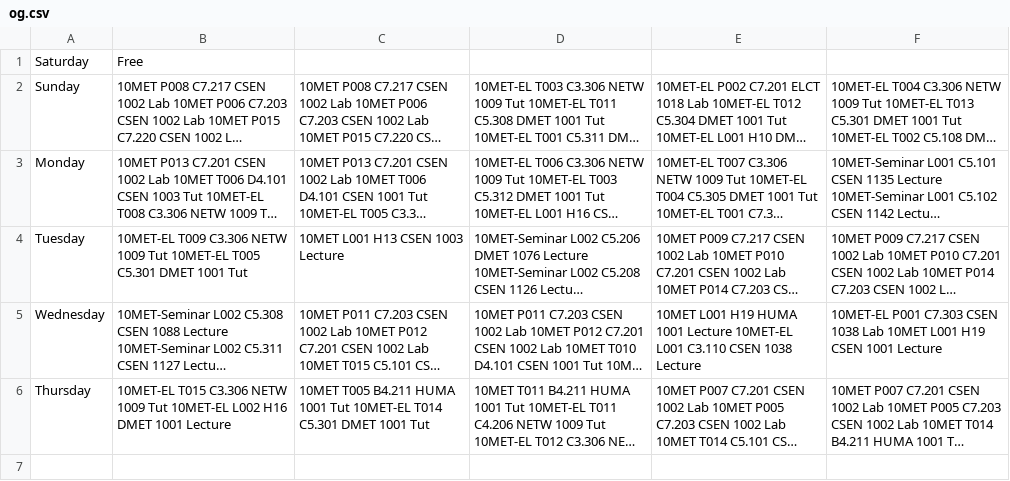
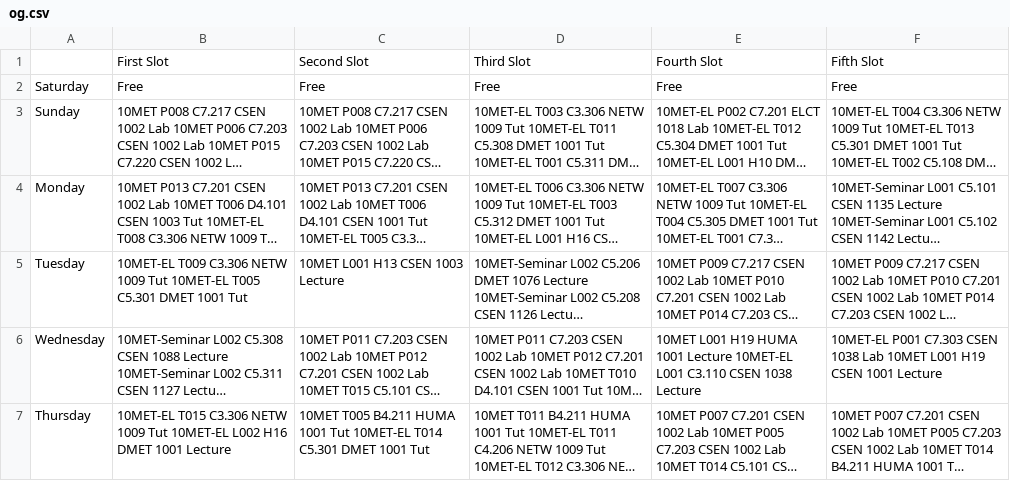
Before and after one commit to M-Bahy/GUC-Scheduler, a CSV file: og.csv, drawn as a sheet; long unchanged cells end in …; addresses are those after the commit; the diff names each change by its address in the sheet, - before the commit and + after, or states it on an @@ line.

Commit message:
Add schedule data to og.csv and create manipulation script

```diff
--- a/og.csv
+++ b/og.csv
+row 1:  | First Slot | Second Slot | Third Slot | Fourth Slot | Fifth Slot
-C2: (empty)
+C2: Free
-D2: (empty)
+D2: Free
-E2: (empty)
+E2: Free
-F2: (empty)
+F2: Free
```
Also changed, not shown: 1 other file.
